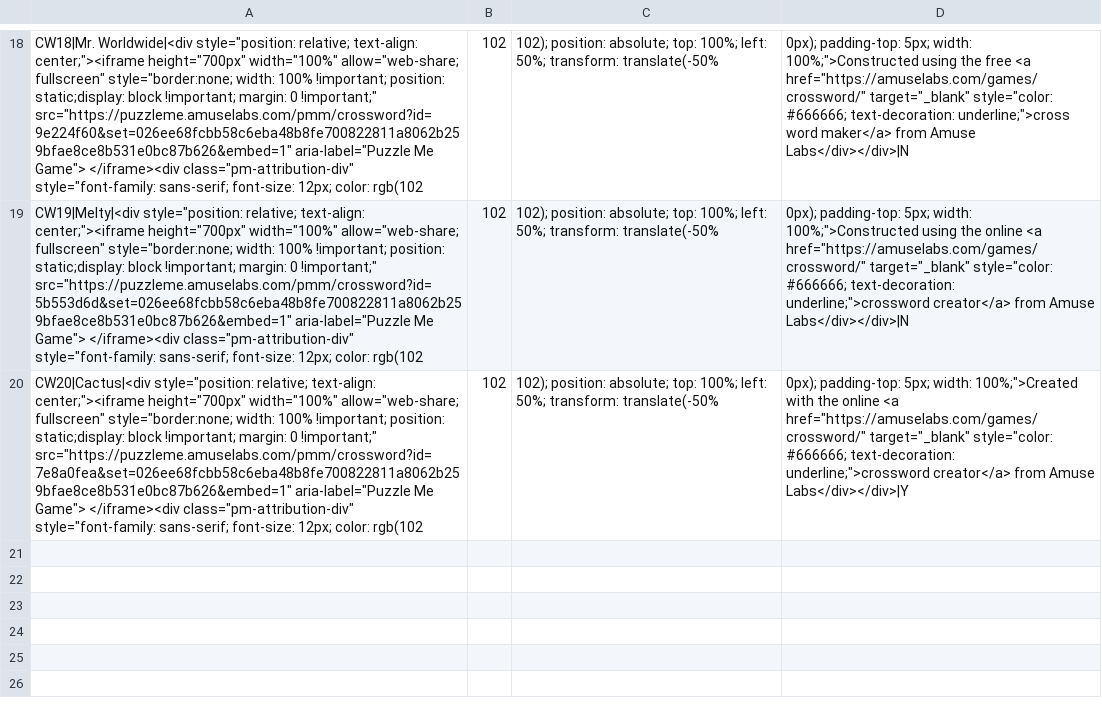
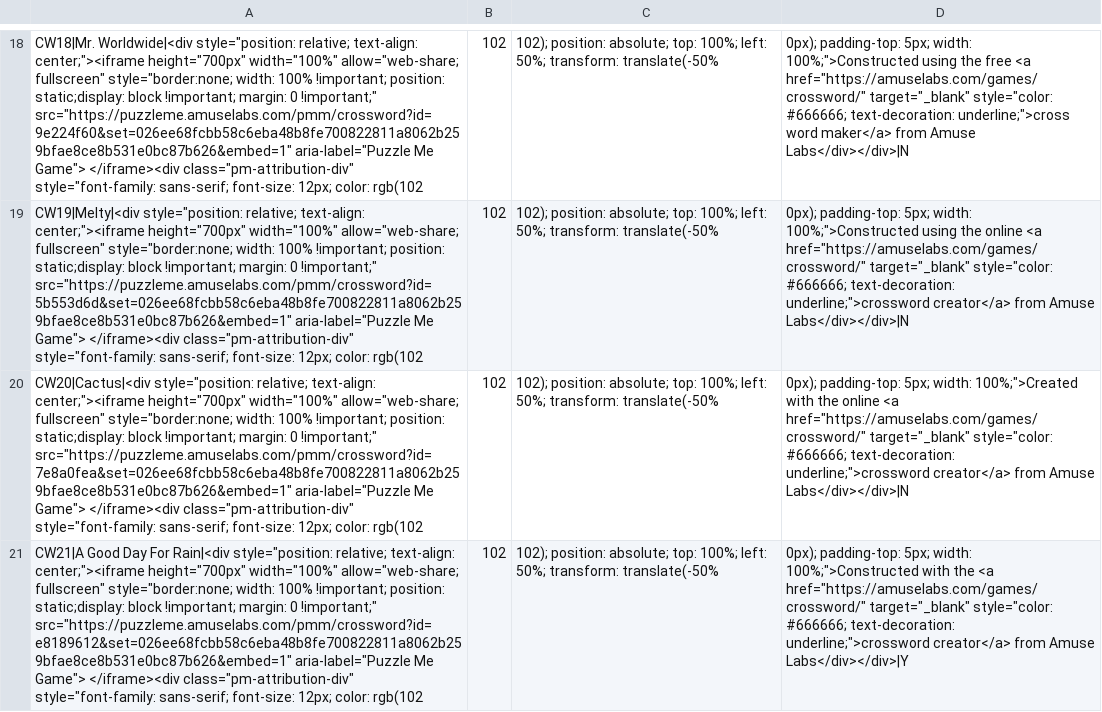
Before and after one commit to MoeHashem/Crosswords, a CSV file: Puzzles/puzzle_data.csv, drawn as a sheet; only a part is shown, gaps mark what is left out; the diff names each change by its address in the sheet, - before the commit and + after, or states it on an @@ line.

Commit message:
Add CW21

```diff
--- a/Puzzles/puzzle_data.csv
+++ b/Puzzles/puzzle_data.csv
-D20: …from Amuse Labs</div></div>|Y
+D20: …from Amuse Labs</div></div>|N
+row 21: CW21|A Good Day For Rain|<div style="position: relative; text-align: center;"><iframe height="700px" width="100%" allow="web-share; fullscreen" style="border:none; width: 100% !important; position: static;display: block !important; margin: 0 !important;" src="https://puzzleme.amuselabs.com/pmm/crossword?id=e8189612&set=026ee68fcbb58c6eba48b8fe700822811a8062b259bfae8ce8b531e0bc87b626&embed=1" aria-label="Puzzle Me Game"> </iframe><div class="pm-attribution-div" style="font-family: sans-serif; font-size: 12px; color: rgb(102 | 102 | 102); position: absolute; top: 100%; left: 50%; transform: translate(-50% | 0px); padding-top: 5px; width: 100%;">Constructed with the <a href="https://amuselabs.com/games/crossword/" target="_blank" style="color: #666666; text-decoration: underline;">crossword creator</a> from Amuse Labs</div></div>|Y
```
